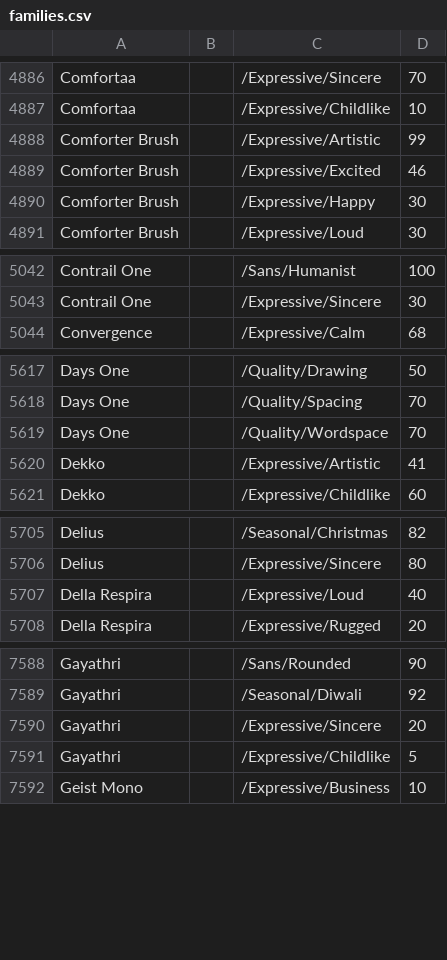
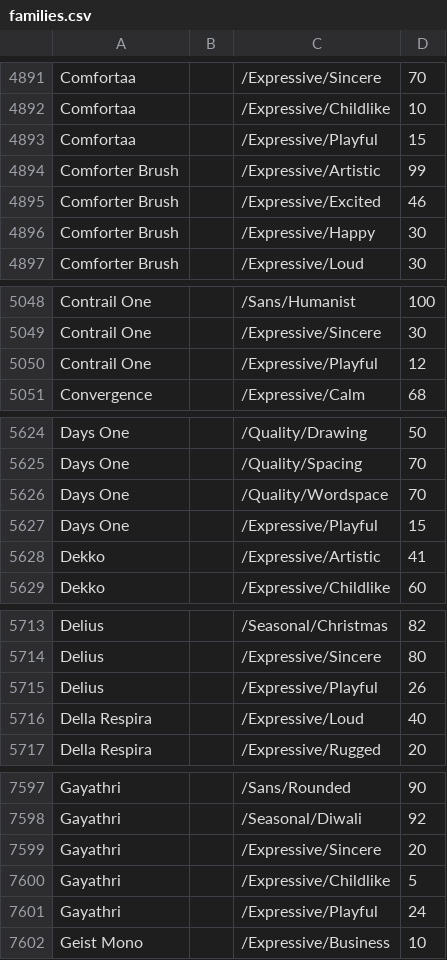
Before and after one commit to google/fonts, a CSV file: tags/all/families.csv, drawn as a sheet; only a part is shown, gaps mark what is left out; the diff covers the shown part only; the diff names each change by its address in the sheet, - before the commit and + after, or states it on an @@ line.

Commit message:
Update families.csv Tag Playful

```diff
--- a/tags/all/families.csv
+++ b/tags/all/families.csv
+row 4893: Comfortaa |  | /Expressive/Playful | 15
+row 5050: Contrail One |  | /Expressive/Playful | 12
+row 5627: Days One |  | /Expressive/Playful | 15
+row 5715: Delius |  | /Expressive/Playful | 26
+row 7601: Gayathri |  | /Expressive/Playful | 24
```
Also changed, not shown: 23 added rows and 38 edited cells elsewhere in this file.
